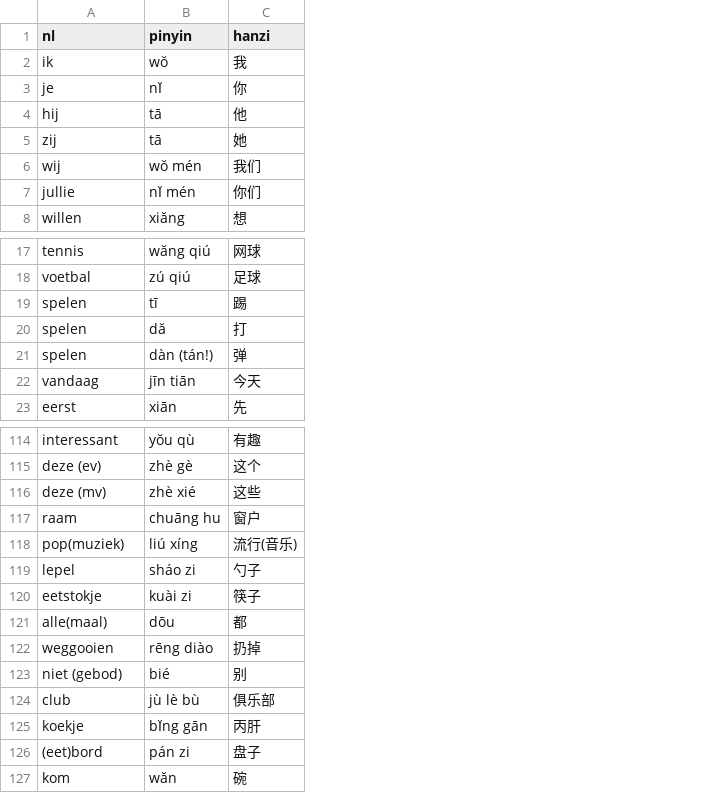
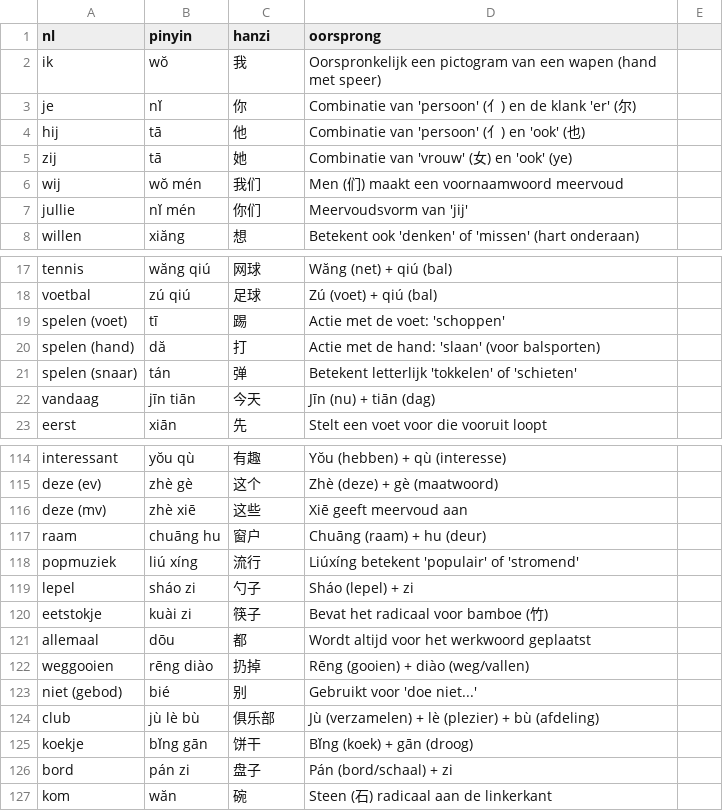
Before and after one commit to evdd86/Chinese-Flashcards, a CSV file: woorden.csv, drawn as a sheet; only a part is shown, gaps mark what is left out; removed rows and columns are numbered as before the commit, all else as after; the diff covers the shown part only; the diff names each change by its address in the sheet, - before the commit and + after, or states it on an @@ line.

Commit message:
Update woorden.csv
Vierde kolom met uitleg over betekenis en oorsprong

```diff
--- a/woorden.csv
+++ b/woorden.csv
+column D (oorsprong), rows 2-8: Oorspronkelijk een pictogram van een wapen (hand met speer) | Combinatie van 'persoon' (亻) en de klank 'er' (尔) | Combinatie van 'persoon' (亻) en 'ook' (也) | Combinatie van 'vrouw' (女) en 'ook' (ye) | Men (们) maakt een voornaamwoord meervoud | Meervoudsvorm van 'jij' | Betekent ook 'denken' of 'missen' (hart onderaan); rows 17-20: Wăng (net) + qiú (bal) | Zú (voet) + qiú (bal) | Actie met de voet: 'schoppen' | Actie met de hand: 'slaan' (voor balsporten); rows 22-23: Jīn (nu) + tiān (dag) | Stelt een voet voor die vooruit loopt; rows 114-127: Yŏu (hebben) + qù (interesse) | Zhè (deze) + gè (maatwoord) | Xiē geeft meervoud aan | Chuāng (raam) + hu (deur) | Liúxíng betekent 'populair' of 'stromend' | Sháo (lepel) + zi | Bevat het radicaal voor bamboe (竹) | Wordt altijd voor het werkwoord geplaatst | Rēng (gooien) + diào (weg/vallen) | Gebruikt voor 'doe niet...' | Jù (verzamelen) + lè (plezier) + bù (afdeling) | Bǐng (koek) + gān (droog) | Pán (bord/schaal) + zi | Steen (石) radicaal aan de linkerkant
+column E, empty
-A19 (nl): spelen
+A19 (nl): spelen (voet)
-A20 (nl): spelen
+A20 (nl): spelen (hand)
-row 21: spelen | dàn (tán!) | 弹
+row 21: spelen (snaar) | tán | 弹 | Betekent letterlijk 'tokkelen' of 'schieten'
-B116 (pinyin): zhè xié
+B116 (pinyin): zhè xiē
-A118 (nl): pop(muziek)
+A118 (nl): popmuziek
-C118 (hanzi): 流行(音乐)
+C118 (hanzi): 流行
-A121 (nl): alle(maal)
+A121 (nl): allemaal
-C125 (hanzi): 丙肝
+C125 (hanzi): 饼干
-A126 (nl): (eet)bord
+A126 (nl): bord
```
Also changed, not shown: 9 edited cells elsewhere in this file.
